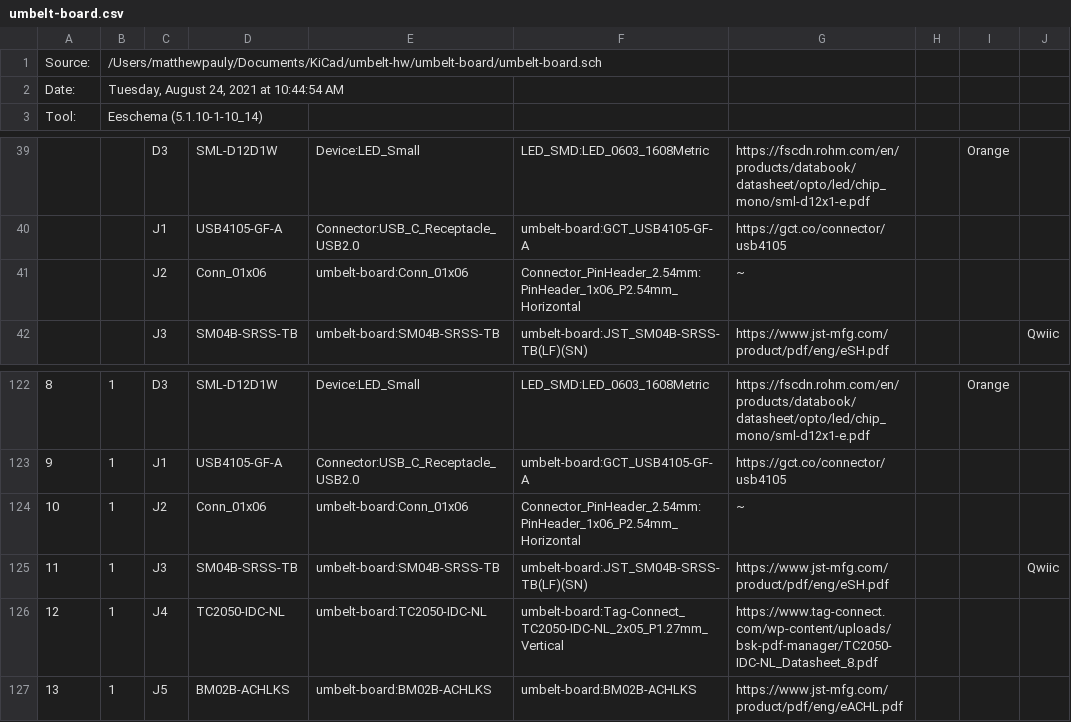
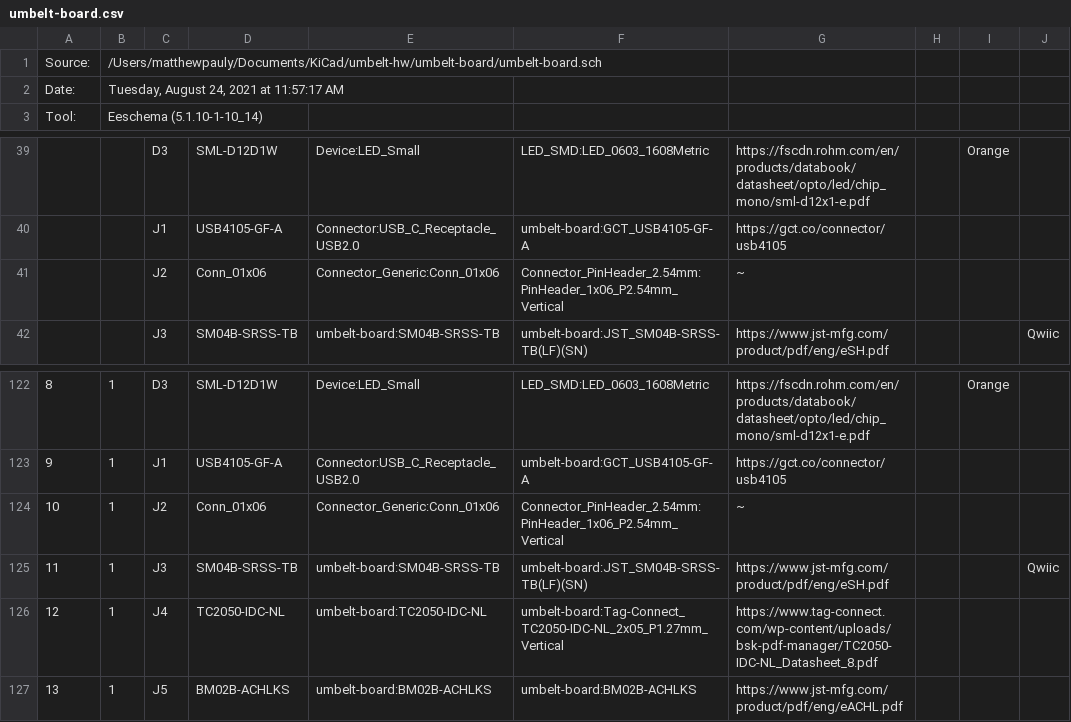
Before and after one commit to cygann/umbelt-hw, a CSV file: umbelt-board/umbelt-board.csv, drawn as a sheet; only a part is shown, gaps mark what is left out.

```diff
--- a/umbelt-board/umbelt-board.csv
+++ b/umbelt-board/umbelt-board.csv
@@ -1,3 +1,3 @@
 "Source:","/Users/matthewpauly/Documents/KiCad/umbelt-hw/umbelt-board/umbelt-board.sch"
-"Date:","Tuesday, August 24, 2021 at 10:44:54 AM"
+"Date:","Tuesday, August 24, 2021 at 11:57:17 AM"
 "Tool:","Eeschema (5.1.10-1-10_14)"
@@ -40,3 +40,3 @@
 "","","J1","USB4105-GF-A","Connector:USB_C_Receptacle_USB2.0","umbelt-board:GCT_USB4105-GF-A","https://gct.co/connector/usb4105","","",""
-"","","J2","Conn_01x06","umbelt-board:Conn_01x06","Connector_PinHeader_2.54mm:PinHeader_1x06_P2.54mm_Horizontal","~","","",""
+"","","J2","Conn_01x06","Connector_Generic:Conn_01x06","Connector_PinHeader_2.54mm:PinHeader_1x06_P2.54mm_Vertical","~","","",""
 "","","J3","SM04B-SRSS-TB","umbelt-board:SM04B-SRSS-TB","umbelt-board:JST_SM04B-SRSS-TB(LF)(SN)","https://www.jst-mfg.com/product/pdf/eng/eSH.pdf","","","Qwiic"
@@ -123,3 +123,3 @@
 "9","1","J1","USB4105-GF-A","Connector:USB_C_Receptacle_USB2.0","umbelt-board:GCT_USB4105-GF-A","https://gct.co/connector/usb4105","","",""
-"10","1","J2","Conn_01x06","umbelt-board:Conn_01x06","Connector_PinHeader_2.54mm:PinHeader_1x06_P2.54mm_Horizontal","~","","",""
+"10","1","J2","Conn_01x06","Connector_Generic:Conn_01x06","Connector_PinHeader_2.54mm:PinHeader_1x06_P2.54mm_Vertical","~","","",""
 "11","1","J3","SM04B-SRSS-TB","umbelt-board:SM04B-SRSS-TB","umbelt-board:JST_SM04B-SRSS-TB(LF)(SN)","https://www.jst-mfg.com/product/pdf/eng/eSH.pdf","","","Qwiic"
```
Also changed, not shown: 11 other files.
